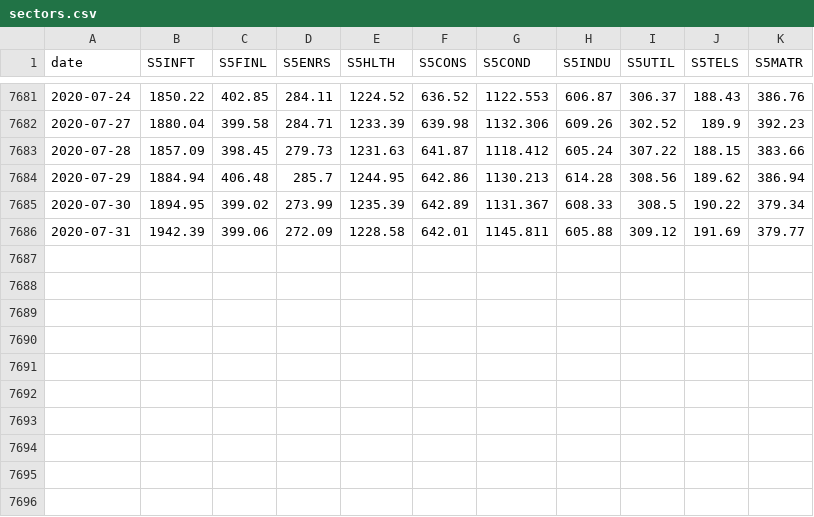
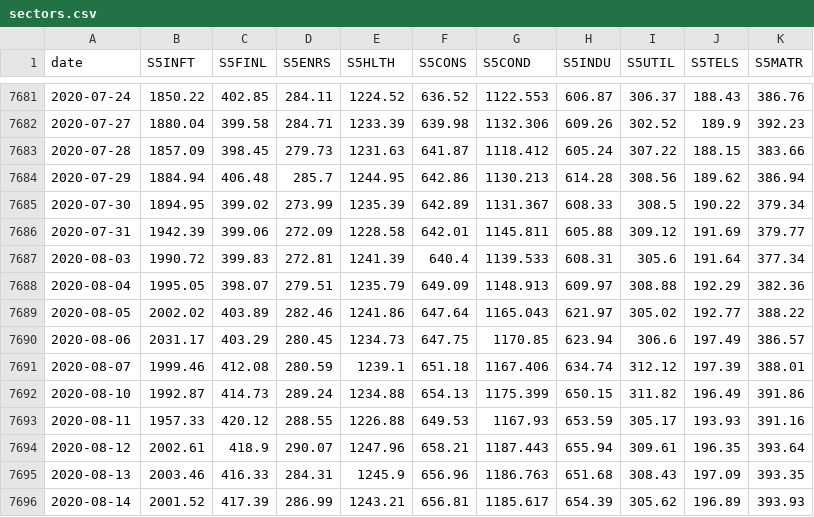
Before and after one commit to SSMIF-Quant/Factor-Model, a CSV file: data/sectors.csv, drawn as a sheet; only a part is shown, gaps mark what is left out; the diff names each change by its address in the sheet, - before the commit and + after, or states it on an @@ line.

```diff
--- a/data/sectors.csv
+++ b/data/sectors.csv
+row 7687: 2020-08-03 | 1990.72 | 399.83 | 272.81 | 1241.39 | 640.4 | 1139.533 | 608.31 | 305.6 | 191.64 | 377.34
+row 7688: 2020-08-04 | 1995.05 | 398.07 | 279.51 | 1235.79 | 649.09 | 1148.913 | 609.97 | 308.88 | 192.29 | 382.36
+row 7689: 2020-08-05 | 2002.02 | 403.89 | 282.46 | 1241.86 | 647.64 | 1165.043 | 621.97 | 305.02 | 192.77 | 388.22
+row 7690: 2020-08-06 | 2031.17 | 403.29 | 280.45 | 1234.73 | 647.75 | 1170.85 | 623.94 | 306.6 | 197.49 | 386.57
+row 7691: 2020-08-07 | 1999.46 | 412.08 | 280.59 | 1239.1 | 651.18 | 1167.406 | 634.74 | 312.12 | 197.39 | 388.01
+row 7692: 2020-08-10 | 1992.87 | 414.73 | 289.24 | 1234.88 | 654.13 | 1175.399 | 650.15 | 311.82 | 196.49 | 391.86
+row 7693: 2020-08-11 | 1957.33 | 420.12 | 288.55 | 1226.88 | 649.53 | 1167.93 | 653.59 | 305.17 | 193.93 | 391.16
+row 7694: 2020-08-12 | 2002.61 | 418.9 | 290.07 | 1247.96 | 658.21 | 1187.443 | 655.94 | 309.61 | 196.35 | 393.64
+row 7695: 2020-08-13 | 2003.46 | 416.33 | 284.31 | 1245.9 | 656.96 | 1186.763 | 651.68 | 308.43 | 197.09 | 393.35
+row 7696: 2020-08-14 | 2001.52 | 417.39 | 286.99 | 1243.21 | 656.81 | 1185.617 | 654.39 | 305.62 | 196.89 | 393.93
```
Also changed, not shown: data/valuation/S5COND Value Data.csv, data/valuation/S5ENRS Value Data.csv, 27 other files.
